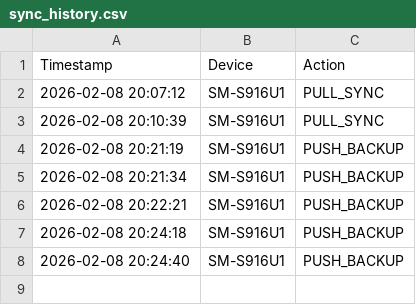
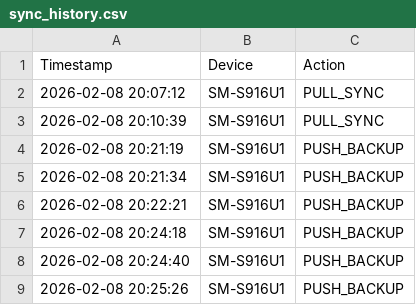
Before and after one commit to SamuelDixxon/termux-backup, a CSV file: sync_history.csv, drawn as a sheet.

Commit message:
Backup from SM-S916U1: System cleanup and segment update

```diff
--- a/sync_history.csv
+++ b/sync_history.csv
@@ -8 +8,2 @@ Timestamp,Device,Action
 2026-02-08 20:24:40,SM-S916U1,PUSH_BACKUP
+2026-02-08 20:25:26,SM-S916U1,PUSH_BACKUP
```
